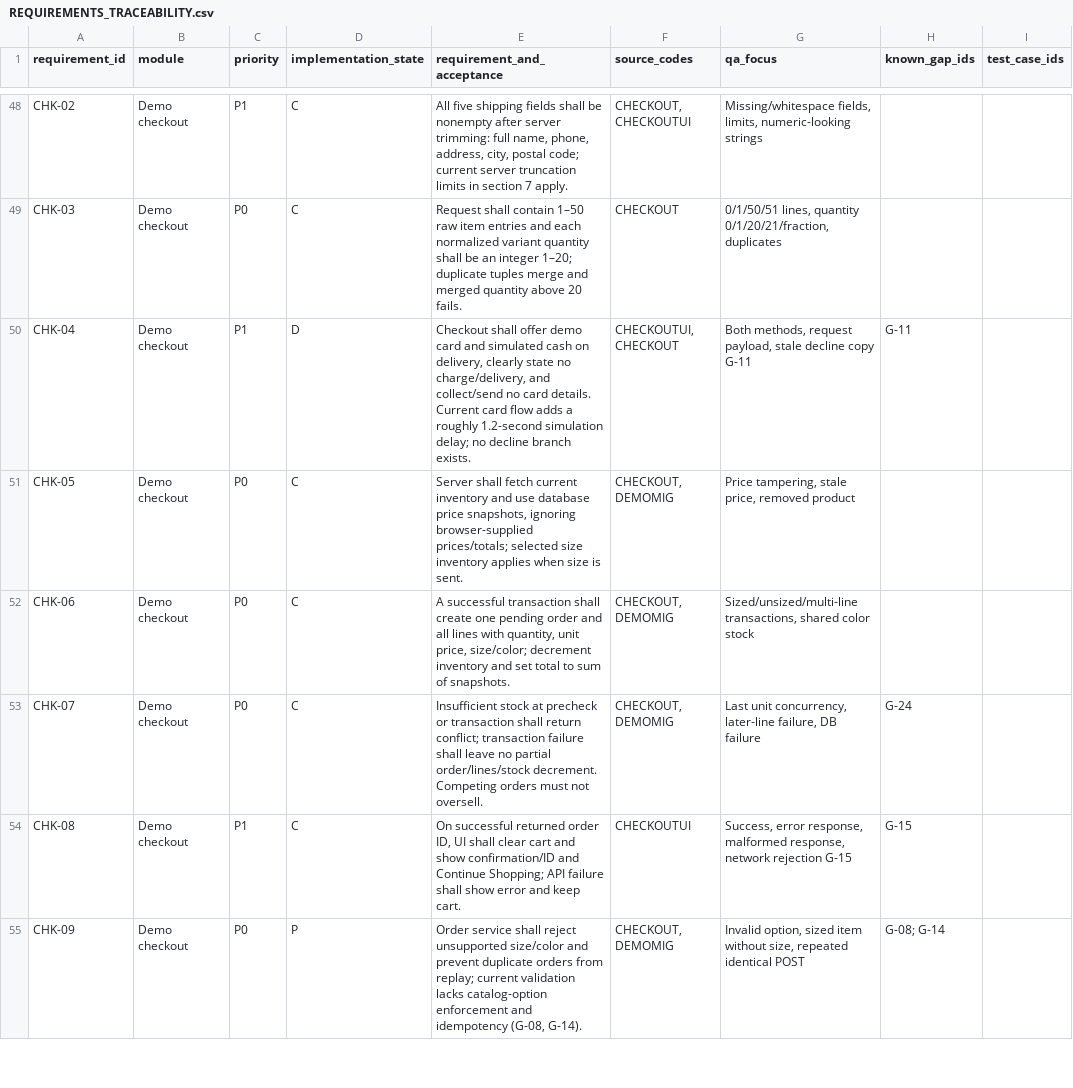
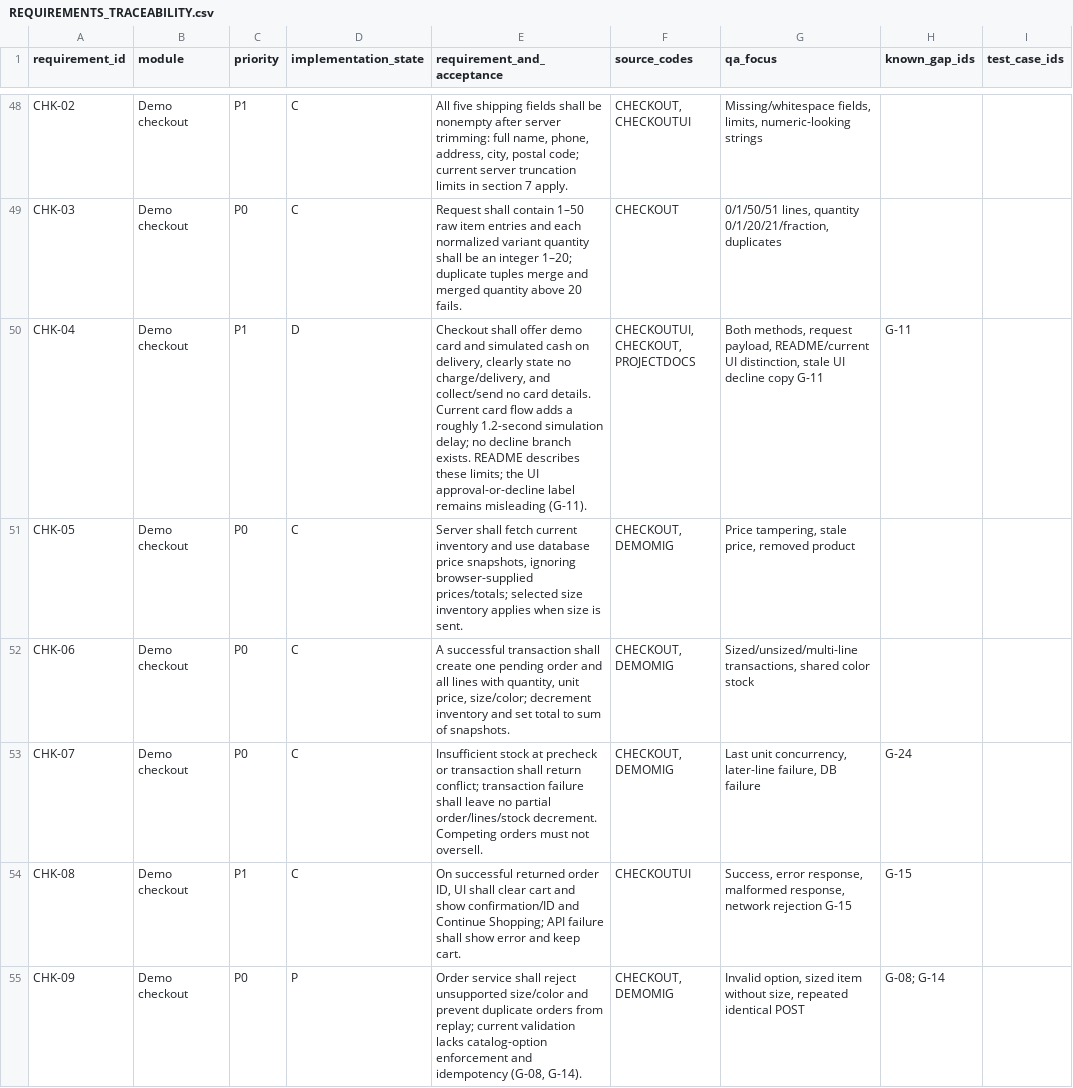
Before and after one commit to varunsidr/Luxury_fashion_ecommerce, a CSV file: docs/REQUIREMENTS_TRACEABILITY.csv, drawn as a sheet; only a part is shown, gaps mark what is left out; the diff names each change by its address in the sheet, - before the commit and + after, or states it on an @@ line.

Commit message:
docs: refresh README screenshots and correct setup and feature claims

```diff
--- a/docs/REQUIREMENTS_TRACEABILITY.csv
+++ b/docs/REQUIREMENTS_TRACEABILITY.csv
-E50 (requirement_and_acceptance): …branch exists.
+E50 (requirement_and_acceptance): …branch exists. README describes these limits; the UI approval-or-decline label remains misleading (G-11).
-F50 (source_codes): CHECKOUTUI, CHECKOUT
+F50 (source_codes): CHECKOUTUI, CHECKOUT, PROJECTDOCS
-G50 (qa_focus): …request payload, stale decline copy…
+G50 (qa_focus): …request payload, README/current UI distinction, stale UI decline copy…
```
Also changed, not shown: 12 other files.
